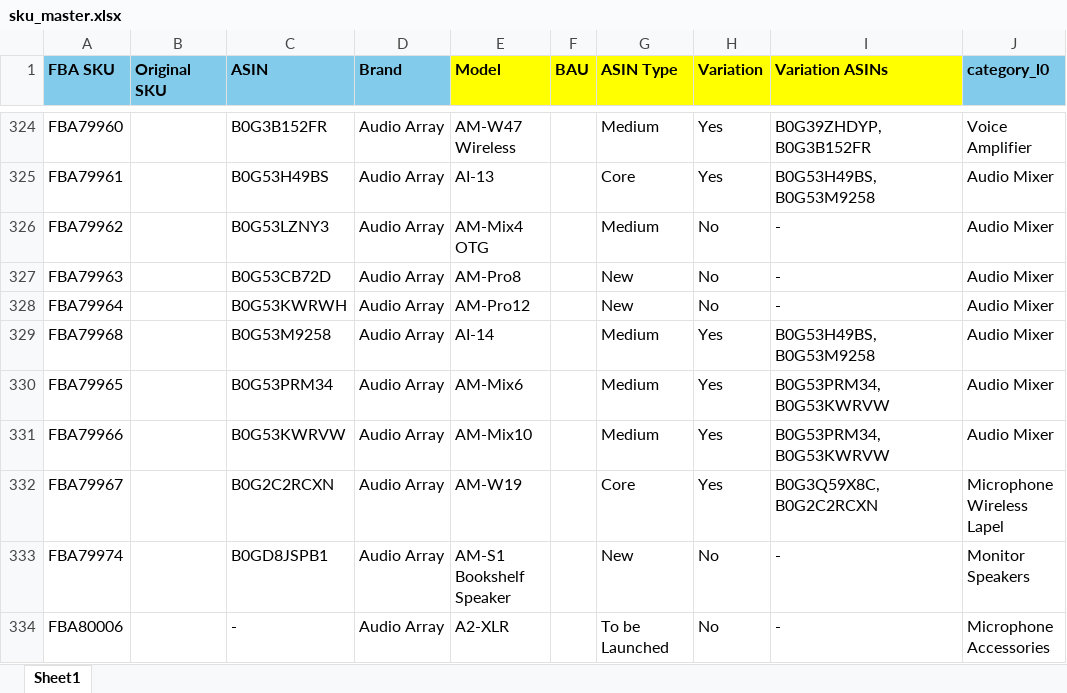
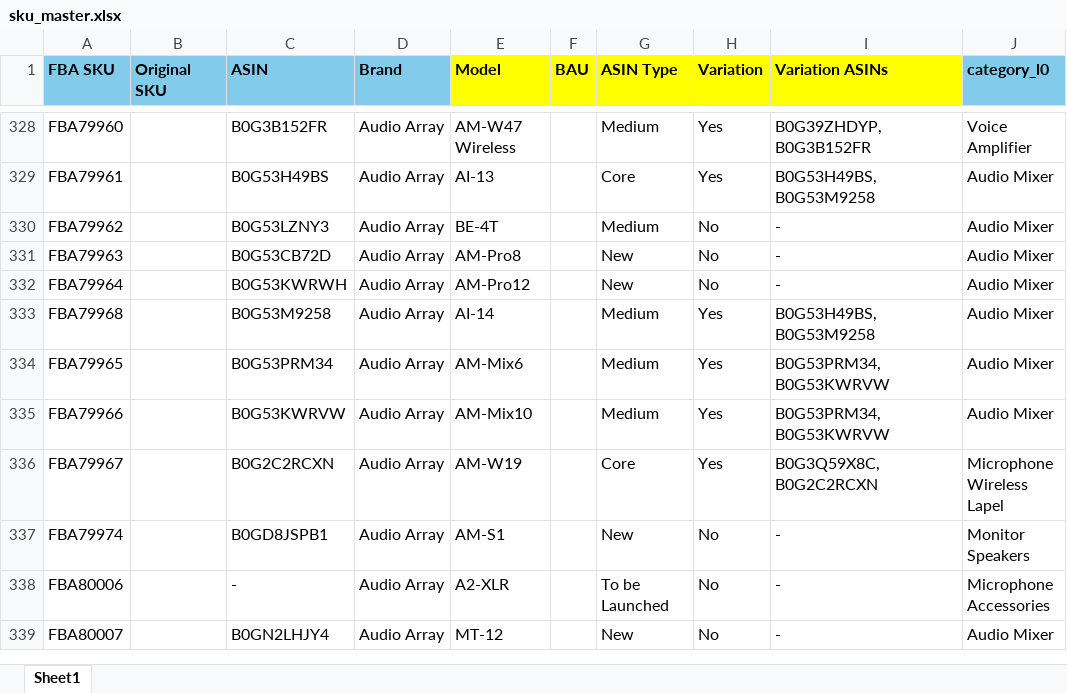
Before and after one commit to nitesh-lang/weekly-dashboard-fastapi, an Excel workbook: data/master/sku_master.xlsx, sheet Sheet1, drawn as a sheet; only a part is shown, gaps mark what is left out; the shorter side is filled out with more unchanged rows; values as stored, in another font and other column widths than the file's, no borders; conditional formats not drawn; addresses are those after the commit; the diff covers the shown part only; the diff names each change by its address in the sheet, - before the commit and + after, or states it on an @@ line.

```diff
--- a/data/master/sku_master.xlsx (sheet Sheet1)
+++ b/data/master/sku_master.xlsx (sheet Sheet1)
-E330 (Model): AM-Mix4 OTG
+E330 (Model): BE-4T
-E337 (Model): AM-S1 Bookshelf Speaker
+E337 (Model): AM-S1
```
Also changed, not shown: 6 added rows and 26 edited cells elsewhere in this sheet, 30 other files.
